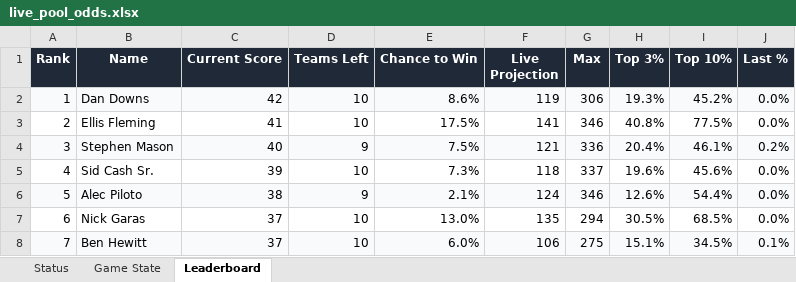
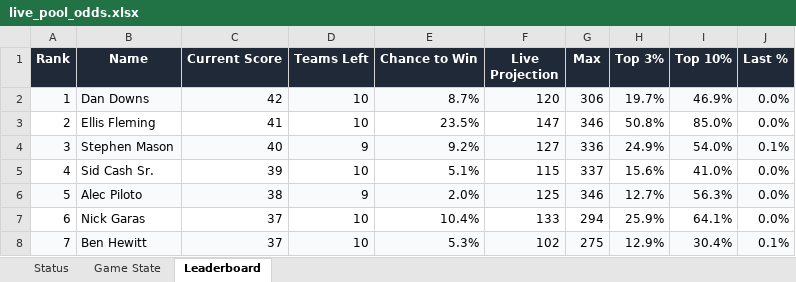
Before and after one commit to coledalton10-create/Pool-Power-Rankings, an Excel workbook: live_pool_odds.xlsx, sheet Leaderboard, drawn as a sheet; only a part is shown; values as stored, in another font and other column widths than the file's, no borders; the diff covers the shown part only; the diff names each change by its address in the sheet, - before the commit and + after, or states it on an @@ line.

```diff
--- a/live_pool_odds.xlsx (sheet Leaderboard)
+++ b/live_pool_odds.xlsx (sheet Leaderboard)
-E2 (Chance to Win): 8.6%
+E2 (Chance to Win): 8.7%
-F2 (Live Projection): 119
+F2 (Live Projection): 120
-H2 (Top 3%): 19.3%
+H2 (Top 3%): 19.7%
-I2 (Top 10%): 45.2%
+I2 (Top 10%): 46.9%
-E3 (Chance to Win): 17.5%
+E3 (Chance to Win): 23.5%
-F3 (Live Projection): 141
+F3 (Live Projection): 147
-H3 (Top 3%): 40.8%
+H3 (Top 3%): 50.8%
-I3 (Top 10%): 77.5%
+I3 (Top 10%): 85.0%
-E4 (Chance to Win): 7.5%
+E4 (Chance to Win): 9.2%
-F4 (Live Projection): 121
+F4 (Live Projection): 127
-H4 (Top 3%): 20.4%
+H4 (Top 3%): 24.9%
-I4 (Top 10%): 46.1%
+I4 (Top 10%): 54.0%
-J4 (Last %): 0.2%
+J4 (Last %): 0.1%
-E5 (Chance to Win): 7.3%
+E5 (Chance to Win): 5.1%
-F5 (Live Projection): 118
+F5 (Live Projection): 115
-H5 (Top 3%): 19.6%
+H5 (Top 3%): 15.6%
-I5 (Top 10%): 45.6%
+I5 (Top 10%): 41.0%
-E6 (Chance to Win): 2.1%
+E6 (Chance to Win): 2.0%
-F6 (Live Projection): 124
+F6 (Live Projection): 125
-H6 (Top 3%): 12.6%
+H6 (Top 3%): 12.7%
-I6 (Top 10%): 54.4%
+I6 (Top 10%): 56.3%
-E7 (Chance to Win): 13.0%
+E7 (Chance to Win): 10.4%
-F7 (Live Projection): 135
+F7 (Live Projection): 133
-H7 (Top 3%): 30.5%
+H7 (Top 3%): 25.9%
-I7 (Top 10%): 68.5%
+I7 (Top 10%): 64.1%
-E8 (Chance to Win): 6.0%
+E8 (Chance to Win): 5.3%
-F8 (Live Projection): 106
+F8 (Live Projection): 102
-H8 (Top 3%): 15.1%
+H8 (Top 3%): 12.9%
-I8 (Top 10%): 34.5%
+I8 (Top 10%): 30.4%
```
Also changed, not shown: 135 edited cells elsewhere in this sheet, sheet Status, sheet Game State, 10 other files.
